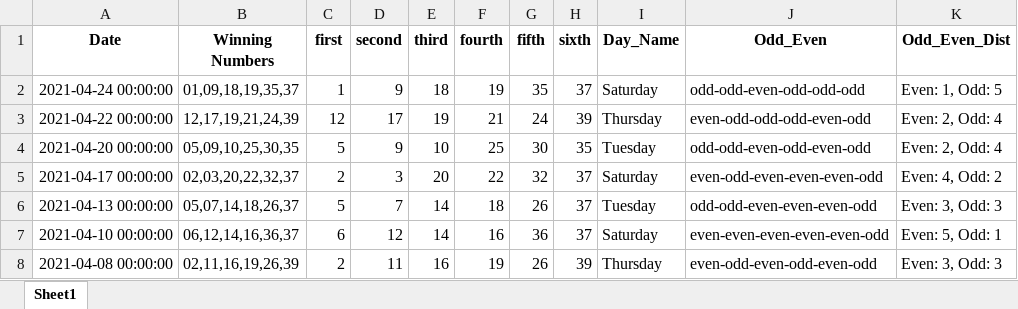
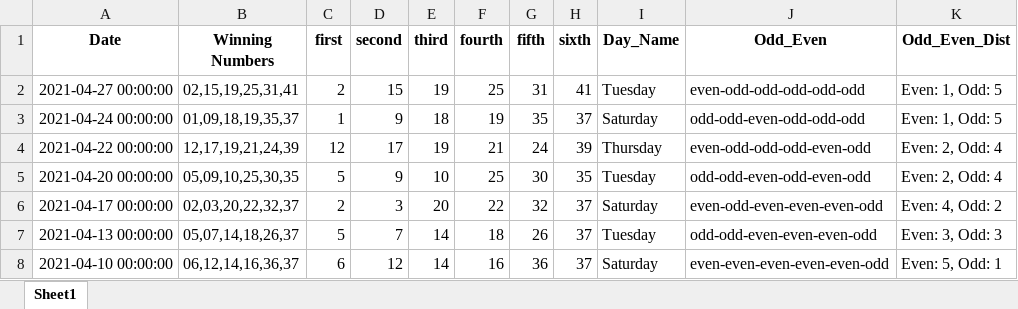
Before and after one commit to Jared-Caraan/Lotto_Analysis, an Excel workbook: Data_Gathering/Results_all.xlsx, sheet Sheet1, drawn as a sheet; only a part is shown; the shorter side is filled out with more unchanged rows; values as stored, in another font and other column widths than the file's, no borders; the diff names each change by its address in the sheet, - before the commit and + after, or states it on an @@ line.

Commit message:
lotto results

```diff
--- a/Data_Gathering/Results_all.xlsx (sheet Sheet1)
+++ b/Data_Gathering/Results_all.xlsx (sheet Sheet1)
+row 2: 2021-04-27 00:00:00 | 02,15,19,25,31,41 | 2 | 15 | 19 | 25 | 31 | 41 | Tuesday | even-odd-odd-odd-odd-odd | Even: 1, Odd: 5
```
Also changed, not shown: Data_Gathering/Results_default.xlsx, 4 other files.
